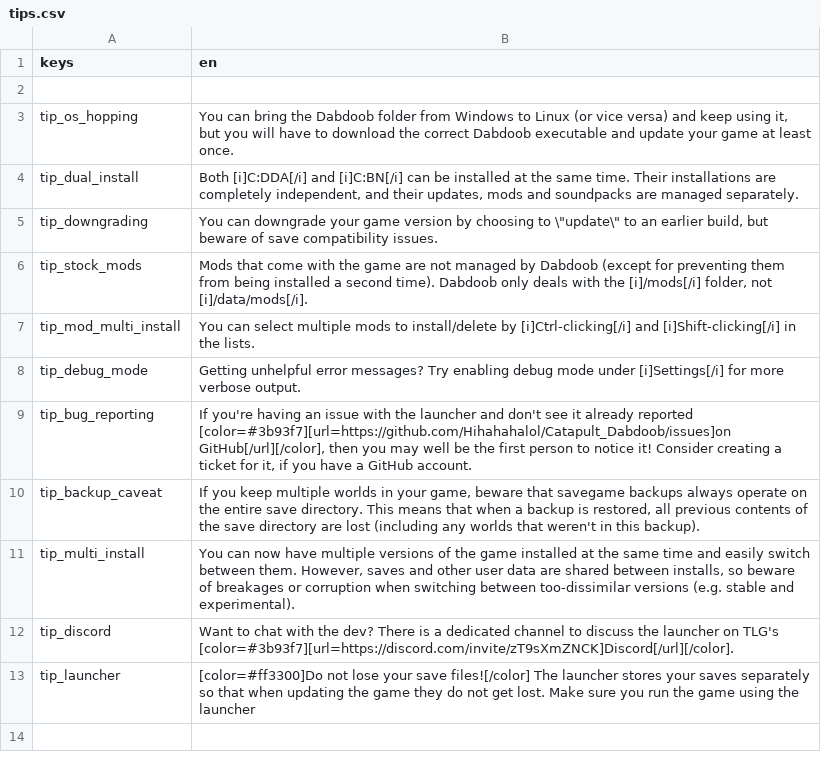
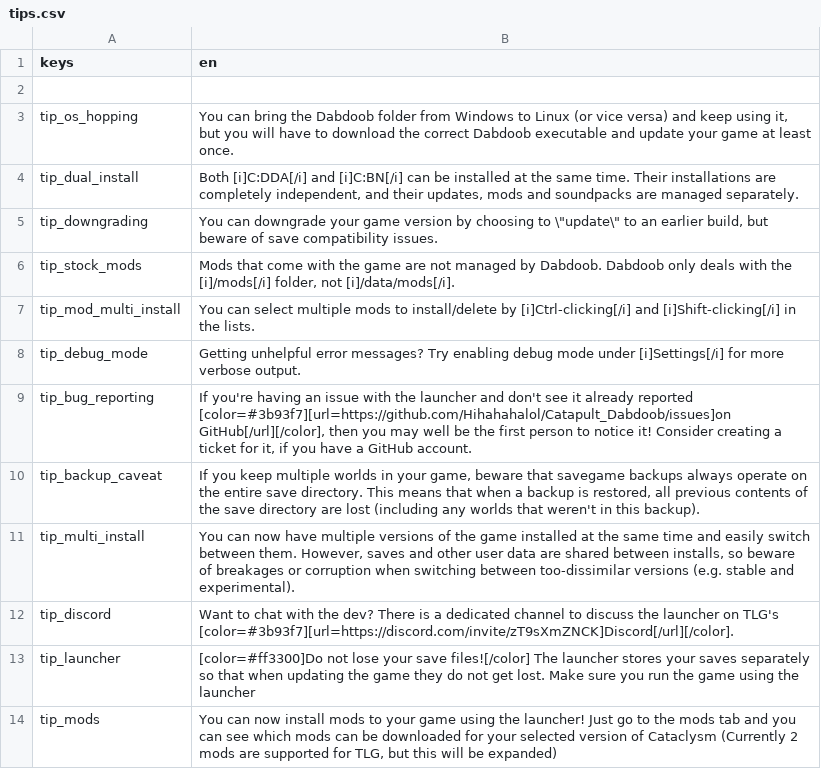
Before and after one commit to CrimsonCrossBunker/Catapult, a CSV file: text/en/tips.csv, drawn as a sheet.

```diff
--- a/text/en/tips.csv
+++ b/text/en/tips.csv
@@ -5,3 +5,3 @@
 "tip_downgrading","You can downgrade your game version by choosing to \""update\"" to an earlier build, but beware of save compatibility issues."
-"tip_stock_mods","Mods that come with the game are not managed by Dabdoob (except for preventing them from being installed a second time). Dabdoob only deals with the [i]/mods[/i] folder, not [i]/data/mods[/i]."
+"tip_stock_mods","Mods that come with the game are not managed by Dabdoob. Dabdoob only deals with the [i]/mods[/i] folder, not [i]/data/mods[/i]."
 "tip_mod_multi_install","You can select multiple mods to install/delete by [i]Ctrl-clicking[/i] and [i]Shift-clicking[/i] in the lists."
@@ -13 +13,2 @@
 "tip_launcher","[color=#ff3300]Do not lose your save files![/color] The launcher stores your saves separately so that when updating the game they do not get lost. Make sure you run the game using the launcher"
+"tip_mods","You can now install mods to your game using the launcher! Just go to the mods tab and you can see which mods can be downloaded for your selected version of Cataclysm (Currently 2 mods are supported for TLG, but this will be expanded)"
```
Also changed, not shown: 1 other file.
